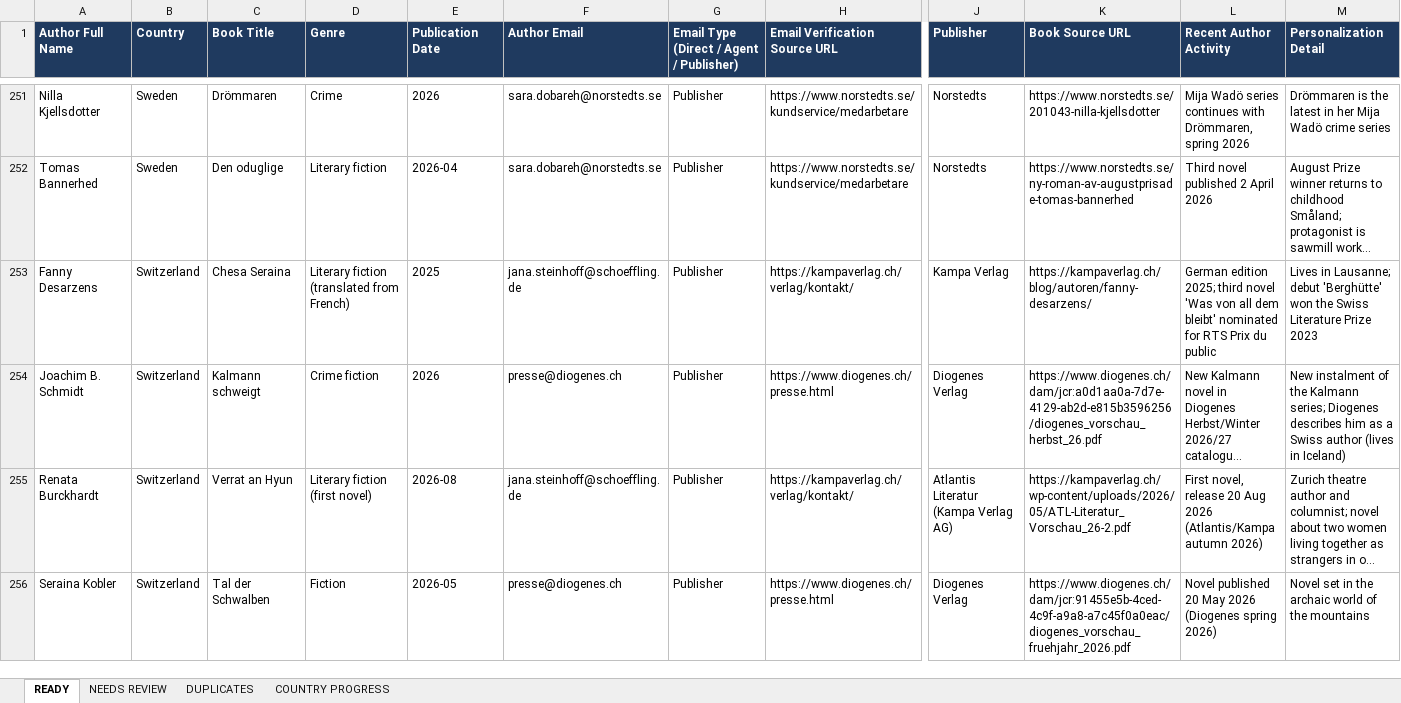
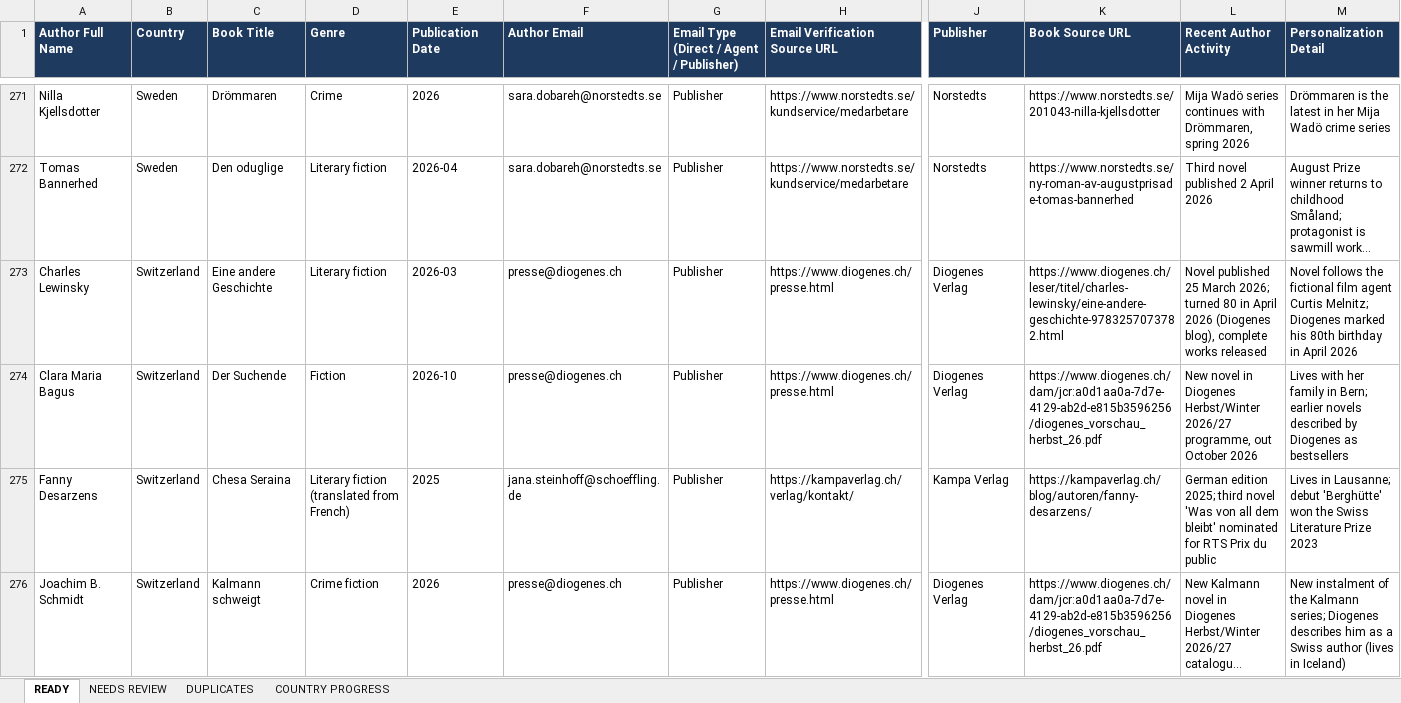
Before and after one commit to oseniibrahim845-hue/rappido, an Excel workbook: author-ledger/europe/Author_Ledger_Europe_Leads.xlsx, sheet READY, drawn as a sheet; only a part is shown, gaps mark what is left out; the shorter side is filled out with more unchanged rows; long unchanged cells end in …; values as stored, in another font and other column widths than the file's, no borders; rows hold the shown columns only; the diff covers the shown part only; the diff names each change by its address in the sheet, - before the commit and + after, or states it on an @@ line.

```diff
--- a/author-ledger/europe/Author_Ledger_Europe_Leads.xlsx (sheet READY)
+++ b/author-ledger/europe/Author_Ledger_Europe_Leads.xlsx (sheet READY)
+row 273: Charles Lewinsky | Switzerland | Eine andere Geschichte | Literary fiction | 2026-03 | presse@diogenes.ch | Publisher | https://www.diogenes.ch/presse.html | Diogenes Verlag | https://www.diogenes.ch/leser/titel/charles-lewinsky/eine-andere-geschichte-9783257073782.html | Novel published 25 March 2026; turned 80 in April 2026 (Diogenes blog), complete works released | Novel follows the fictional film agent Curtis Melnitz; Diogenes marked his 80th birthday in April 2026
+row 274: Clara Maria Bagus | Switzerland | Der Suchende | Fiction | 2026-10 | presse@diogenes.ch | Publisher | https://www.diogenes.ch/presse.html | Diogenes Verlag | https://www.diogenes.ch/dam/jcr:a0d1aa0a-7d7e-4129-ab2d-e815b3596256/diogenes_vorschau_herbst_26.pdf | New novel in Diogenes Herbst/Winter 2026/27 programme, out October 2026 | Lives with her family in Bern; earlier novels described by Diogenes as bestsellers
```
Also changed, not shown: 23 added rows elsewhere in this sheet, sheet NEEDS REVIEW, sheet DUPLICATES, sheet COUNTRY PROGRESS, 2 other files.
